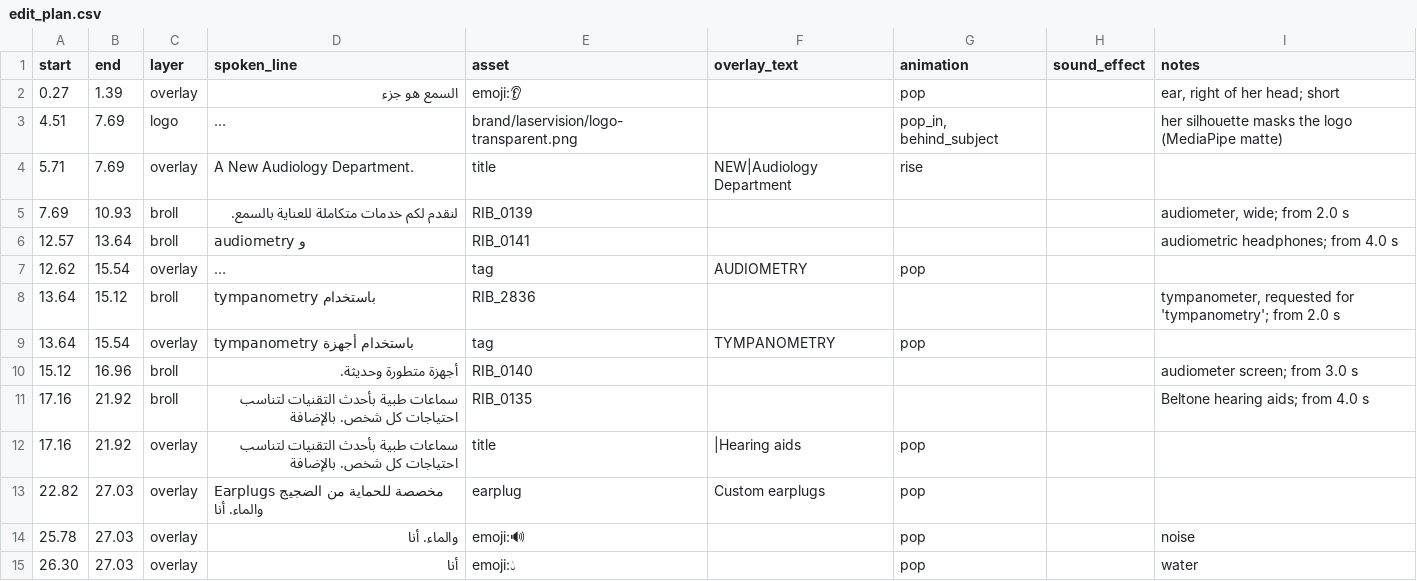
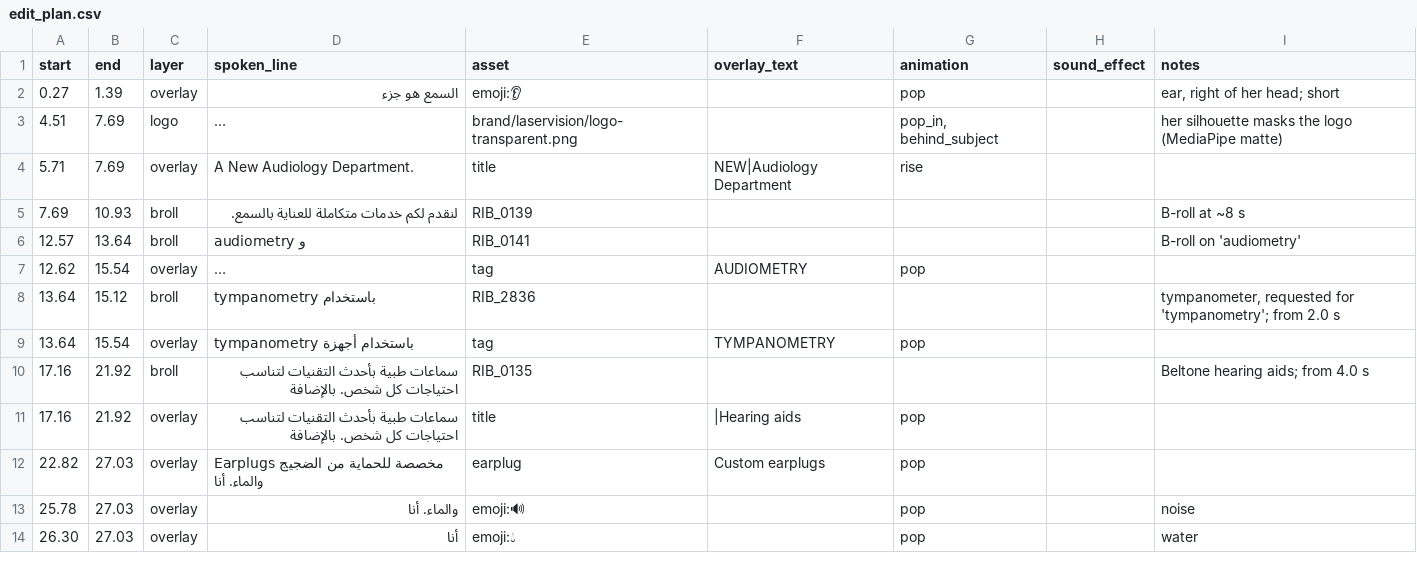
Before and after one commit to lounafawaz5-cmd/laservision, a CSV file: edit_audiology/edit_plan.csv, drawn as a sheet; only a part is shown; long unchanged cells end in …; the diff names each change by its address in the sheet, - before the commit and + after, or states it on an @@ line.

```diff
--- a/edit_audiology/edit_plan.csv
+++ b/edit_audiology/edit_plan.csv
-I5 (notes): audiometer, wide; from 2.0 s
+I5 (notes): B-roll at ~8 s
-I6 (notes): audiometric headphones; from 4.0 s
+I6 (notes): B-roll on 'audiometry'
-row 10: 15.12 | 16.96 | broll | أجهزة متطورة وحديثة. | RIB_0140 |  |  |  | audiometer screen; from 3.0 s
```
Also changed, not shown: 7 other files.
